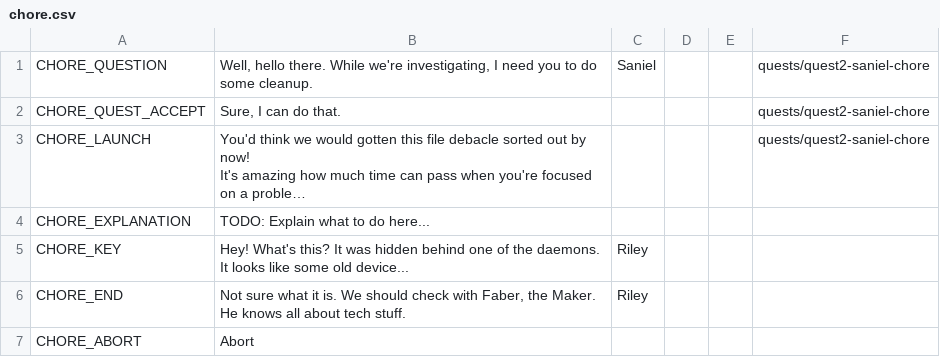
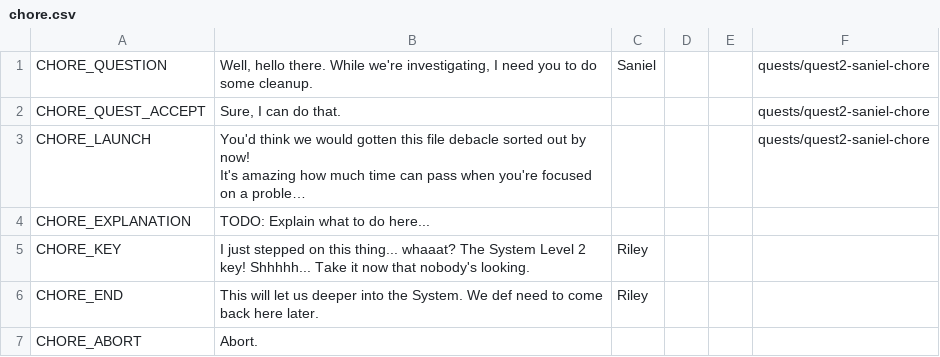
Before and after one commit to endlessm/clubhouse, a CSV file: data/quests_strings/chore.csv, drawn as a sheet; long unchanged cells end in …; the diff names each change by its address in the sheet, - before the commit and + after, or states it on an @@ line.

Commit message:
quests: Move around where items are given
- System L2 key is given in the Chore quest;
- Unknown Item is given in the Investigation quest;
- Faber converts Unknown Item into Stealth Device Part 4 in the MakerIntro quest.

https://phabricator.endlessm.com/T25617

```diff
--- a/data/quests_strings/chore.csv
+++ b/data/quests_strings/chore.csv
-B5: Hey! What's this? It was hidden behind one of the daemons. It looks like some old device...
+B5: I just stepped on this thing... whaaat? The System Level 2 key! Shhhhh... Take it now that nobody's looking.
-B6: Not sure what it is. We should check with Faber, the Maker. He knows all about tech stuff.
+B6: This will let us deeper into the System. We def need to come back here later.
-B7: Abort
+B7: Abort.
```
Also changed, not shown: data/quests_strings/investigation.csv, data/quests_strings/makerintro.csv, 3 other files.
